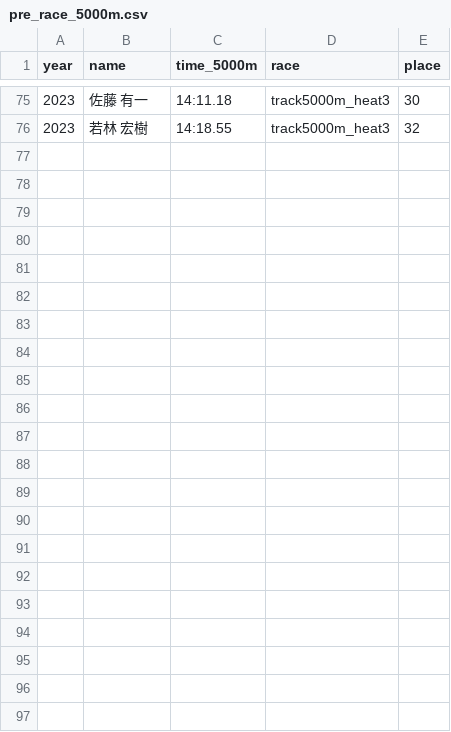
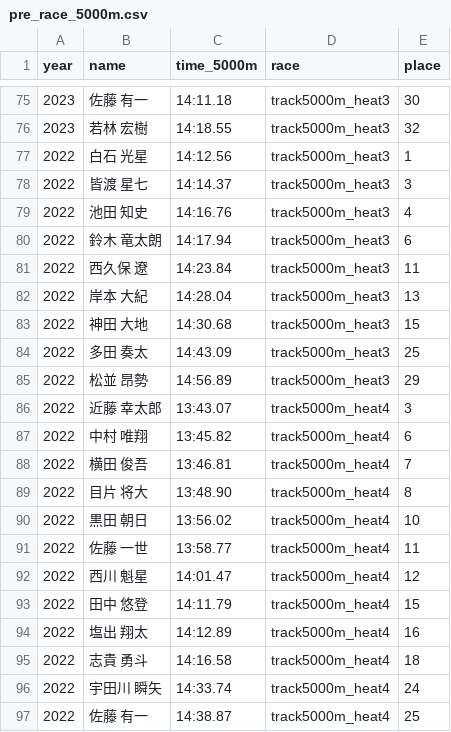
Before and after one commit to itoaogaku/rikujo, a CSV file: data/pre_race_5000m.csv, drawn as a sheet; only a part is shown, gaps mark what is left out; the diff names each change by its address in the sheet, - before the commit and + after, or states it on an @@ line.

```diff
--- a/data/pre_race_5000m.csv
+++ b/data/pre_race_5000m.csv
+row 77: 2022 | 白石 光星 | 14:12.56 | track5000m_heat3 | 1
+row 78: 2022 | 皆渡 星七 | 14:14.37 | track5000m_heat3 | 3
+row 79: 2022 | 池田 知史 | 14:16.76 | track5000m_heat3 | 4
+row 80: 2022 | 鈴木 竜太朗 | 14:17.94 | track5000m_heat3 | 6
+row 81: 2022 | 西久保 遼 | 14:23.84 | track5000m_heat3 | 11
+row 82: 2022 | 岸本 大紀 | 14:28.04 | track5000m_heat3 | 13
+row 83: 2022 | 神田 大地 | 14:30.68 | track5000m_heat3 | 15
+row 84: 2022 | 多田 奏太 | 14:43.09 | track5000m_heat3 | 25
+row 85: 2022 | 松並 昂勢 | 14:56.89 | track5000m_heat3 | 29
+row 86: 2022 | 近藤 幸太郎 | 13:43.07 | track5000m_heat4 | 3
+row 87: 2022 | 中村 唯翔 | 13:45.82 | track5000m_heat4 | 6
+row 88: 2022 | 横田 俊吾 | 13:46.81 | track5000m_heat4 | 7
+row 89: 2022 | 目片 将大 | 13:48.90 | track5000m_heat4 | 8
+row 90: 2022 | 黒田 朝日 | 13:56.02 | track5000m_heat4 | 10
+row 91: 2022 | 佐藤 一世 | 13:58.77 | track5000m_heat4 | 11
+row 92: 2022 | 西川 魁星 | 14:01.47 | track5000m_heat4 | 12
+row 93: 2022 | 田中 悠登 | 14:11.79 | track5000m_heat4 | 15
+row 94: 2022 | 塩出 翔太 | 14:12.89 | track5000m_heat4 | 16
+row 95: 2022 | 志貴 勇斗 | 14:16.58 | track5000m_heat4 | 18
+row 96: 2022 | 宇田川 瞬矢 | 14:33.74 | track5000m_heat4 | 24
+row 97: 2022 | 佐藤 有一 | 14:38.87 | track5000m_heat4 | 25
```
Also changed, not shown: 2 other files.
